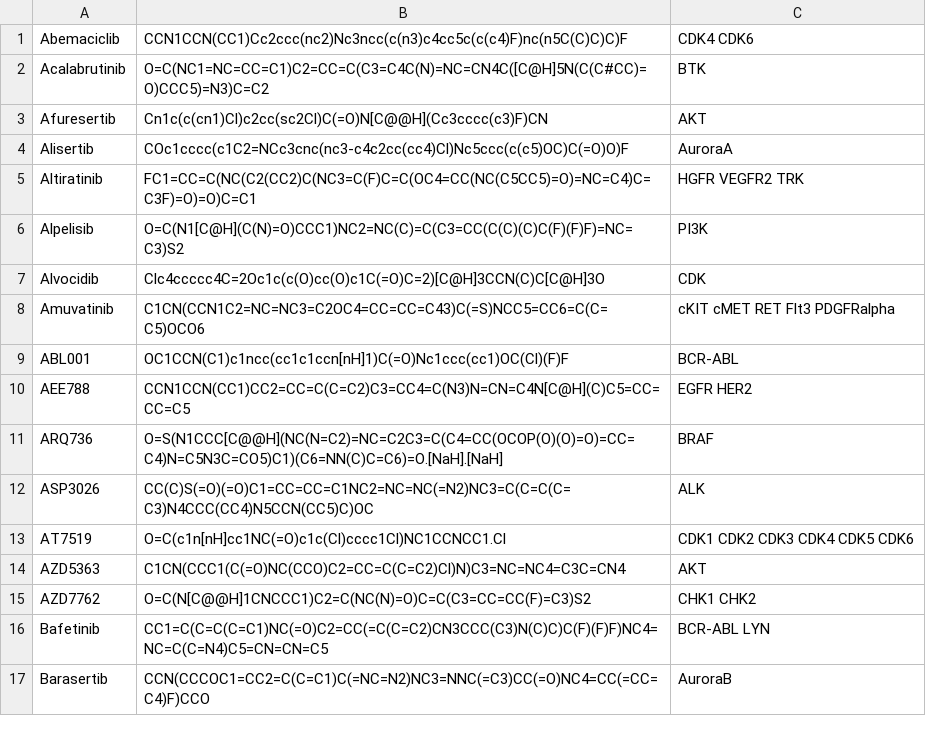
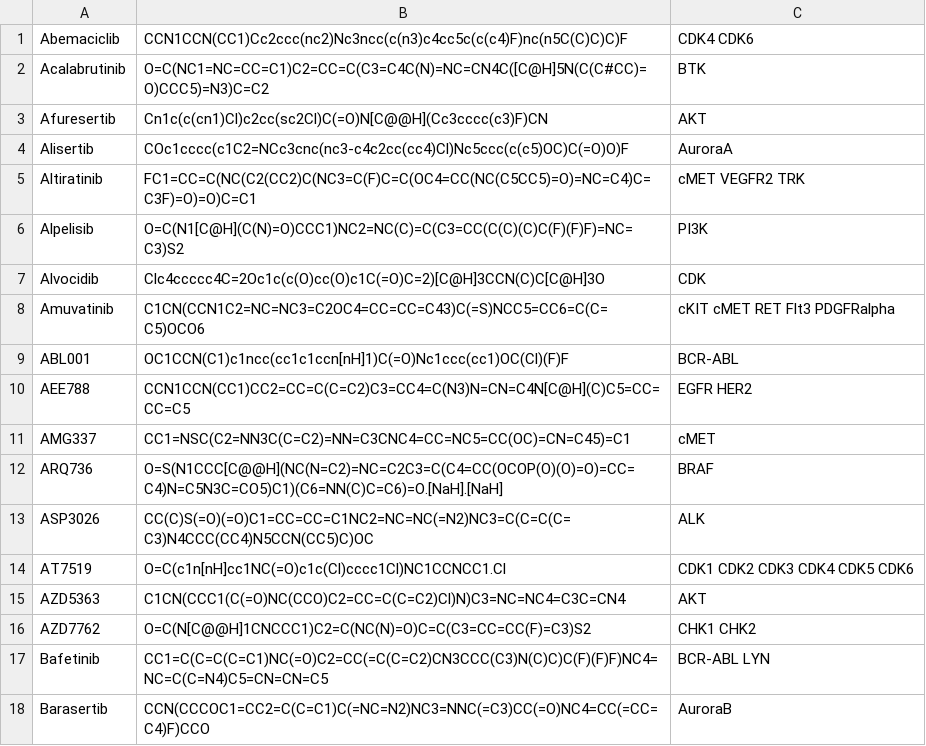
Before and after one commit to steven-albanese/goodiebag, a CSV file: goodiebag/intrials/trial-kinase-inhibitors.csv, drawn as a sheet; only a part is shown.

Commit message:
AMG337

```diff
--- a/goodiebag/intrials/trial-kinase-inhibitors.csv
+++ b/goodiebag/intrials/trial-kinase-inhibitors.csv
@@ -4,3 +4,3 @@ Afuresertib,Cn1c(c(cn1)Cl)c2cc(sc2Cl)C(=O)N[C@@H](Cc3cccc(c3)F)CN,AKT
 Alisertib,COc1cccc(c1C2=NCc3cnc(nc3-c4c2cc(cc4)Cl)Nc5ccc(c(c5)OC)C(=O)O)F,AuroraA
-Altiratinib,FC1=CC=C(NC(C2(CC2)C(NC3=C(F)C=C(OC4=CC(NC(C5CC5)=O)=NC=C4)C=C3F)=O)=O)C=C1,HGFR VEGFR2 TRK
+Altiratinib,FC1=CC=C(NC(C2(CC2)C(NC3=C(F)C=C(OC4=CC(NC(C5CC5)=O)=NC=C4)C=C3F)=O)=O)C=C1,cMET VEGFR2 TRK
 Alpelisib,O=C(N1[C@H](C(N)=O)CCC1)NC2=NC(C)=C(C3=CC(C(C)(C)C(F)(F)F)=NC=C3)S2,PI3K
@@ -10,2 +10,3 @@ ABL001,OC1CCN(C1)c1ncc(cc1c1ccn[nH]1)C(=O)Nc1ccc(cc1)OC(Cl)(F)F,BCR-ABL
 AEE788,CCN1CCN(CC1)CC2=CC=C(C=C2)C3=CC4=C(N3)N=CN=C4N[C@H](C)C5=CC=CC=C5,EGFR HER2
+AMG337,CC1=NSC(C2=NN3C(C=C2)=NN=C3CNC4=CC=NC5=CC(OC)=CN=C45)=C1,cMET
 ARQ736,O=S(N1CCC[C@@H](NC(N=C2)=NC=C2C3=C(C4=CC(OCOP(O)(O)=O)=CC=C4)N=C5N3C=CO5)C1)(C6=NN(C)C=C6)=O.[NaH].[NaH],BRAF
```
